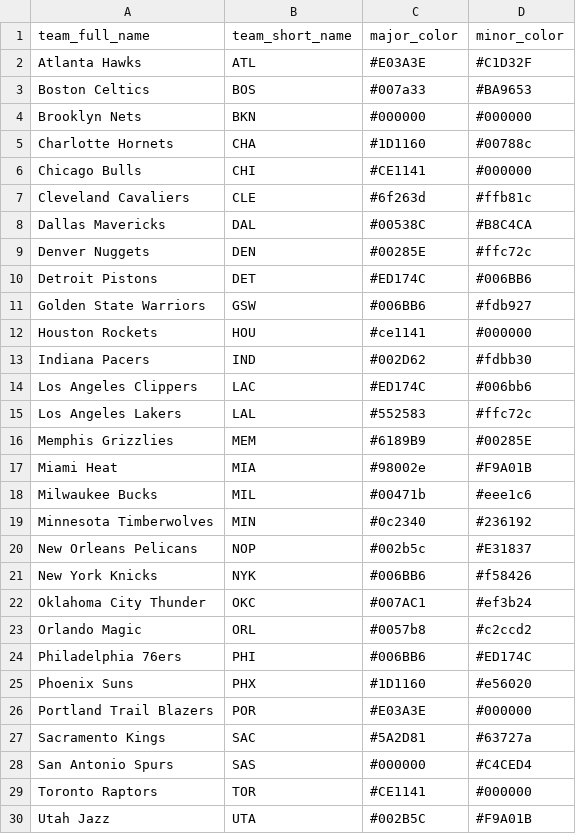
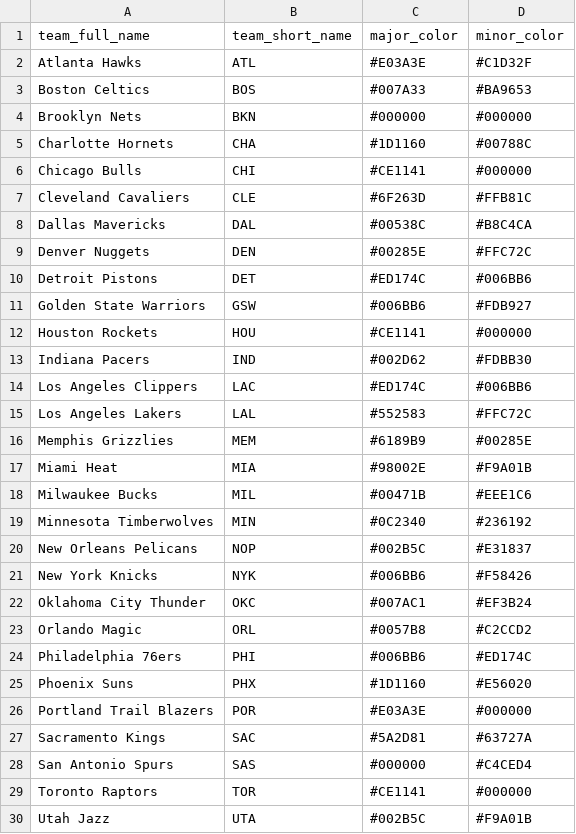
Before and after one commit to shawenyao/Who-is-number-1, a CSV file: data/NBA_Color_Palette.csv, drawn as a sheet; only a part is shown; the diff covers the shown part only.

Commit message:
convert color palette to upper case

```diff
--- a/data/NBA_Color_Palette.csv
+++ b/data/NBA_Color_Palette.csv
@@ -2,27 +2,27 @@ team_full_name,team_short_name,major_color,minor_color
 Atlanta Hawks,ATL,#E03A3E,#C1D32F
-Boston Celtics,BOS,#007a33,#BA9653
+Boston Celtics,BOS,#007A33,#BA9653
 Brooklyn Nets,BKN,#000000,#000000
-Charlotte Hornets,CHA,#1D1160,#00788c
+Charlotte Hornets,CHA,#1D1160,#00788C
 Chicago Bulls,CHI,#CE1141,#000000
-Cleveland Cavaliers,CLE,#6f263d,#ffb81c
+Cleveland Cavaliers,CLE,#6F263D,#FFB81C
 Dallas Mavericks,DAL,#00538C,#B8C4CA
-Denver Nuggets,DEN,#00285E,#ffc72c
+Denver Nuggets,DEN,#00285E,#FFC72C
 Detroit Pistons,DET,#ED174C,#006BB6
-Golden State Warriors,GSW,#006BB6,#fdb927
-Houston Rockets,HOU,#ce1141,#000000
-Indiana Pacers,IND,#002D62,#fdbb30
-Los Angeles Clippers,LAC,#ED174C,#006bb6
-Los Angeles Lakers,LAL,#552583,#ffc72c
+Golden State Warriors,GSW,#006BB6,#FDB927
+Houston Rockets,HOU,#CE1141,#000000
+Indiana Pacers,IND,#002D62,#FDBB30
+Los Angeles Clippers,LAC,#ED174C,#006BB6
+Los Angeles Lakers,LAL,#552583,#FFC72C
 Memphis Grizzlies,MEM,#6189B9,#00285E
-Miami Heat,MIA,#98002e,#F9A01B
-Milwaukee Bucks,MIL,#00471b,#eee1c6
-Minnesota Timberwolves,MIN,#0c2340,#236192
-New Orleans Pelicans,NOP,#002b5c,#E31837
-New York Knicks,NYK,#006BB6,#f58426
-Oklahoma City Thunder,OKC,#007AC1,#ef3b24
-Orlando Magic,ORL,#0057b8,#c2ccd2
+Miami Heat,MIA,#98002E,#F9A01B
+Milwaukee Bucks,MIL,#00471B,#EEE1C6
+Minnesota Timberwolves,MIN,#0C2340,#236192
+New Orleans Pelicans,NOP,#002B5C,#E31837
+New York Knicks,NYK,#006BB6,#F58426
+Oklahoma City Thunder,OKC,#007AC1,#EF3B24
+Orlando Magic,ORL,#0057B8,#C2CCD2
 Philadelphia 76ers,PHI,#006BB6,#ED174C
-Phoenix Suns,PHX,#1D1160,#e56020
+Phoenix Suns,PHX,#1D1160,#E56020
 Portland Trail Blazers,POR,#E03A3E,#000000
-Sacramento Kings,SAC,#5A2D81,#63727a
+Sacramento Kings,SAC,#5A2D81,#63727A
 San Antonio Spurs,SAS,#000000,#C4CED4
```
Also changed, not shown: 1 edited cell elsewhere in this file, 2 other files.
